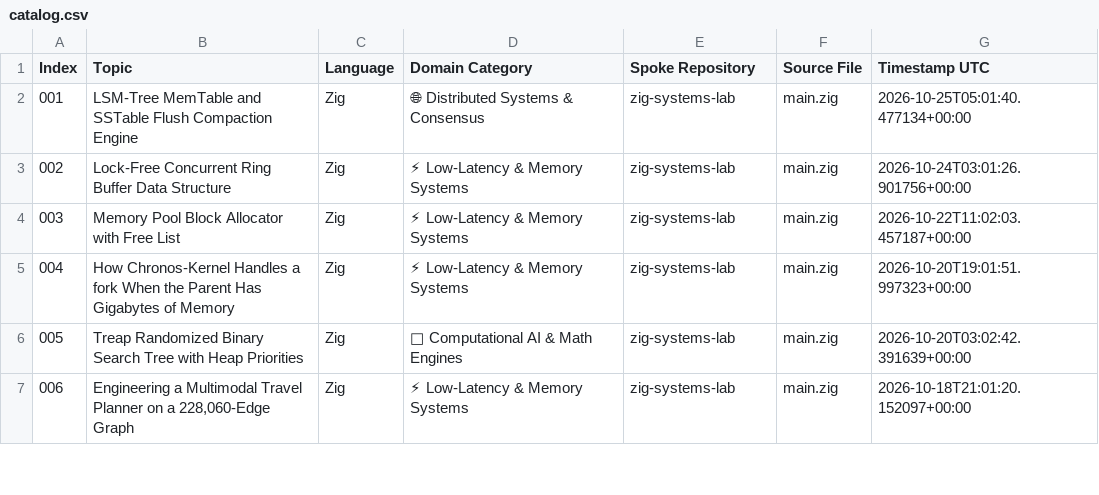
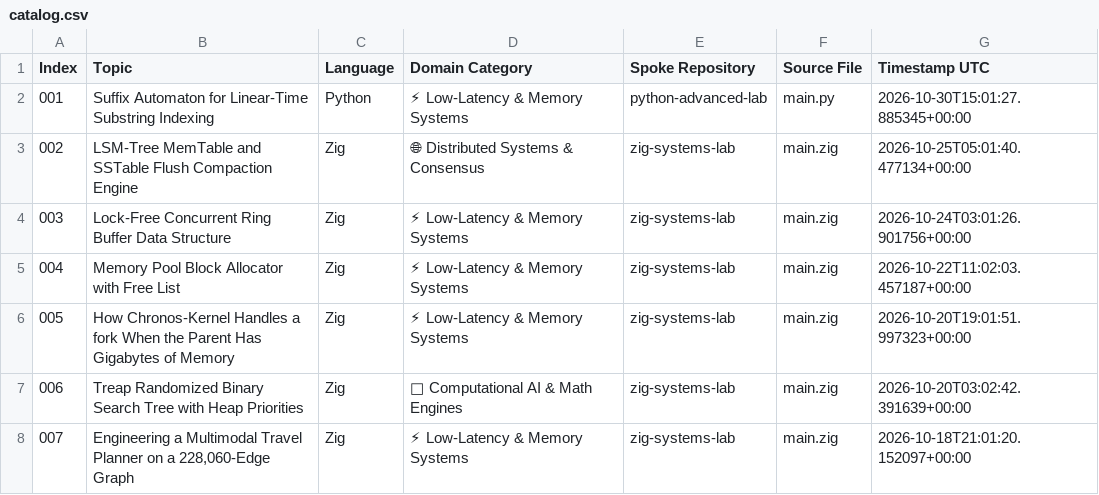
Before and after one commit to myonathanlinkedin/polyglot-systems-index, a CSV file: catalog.csv, drawn as a sheet; only a part is shown; addresses are those after the commit; the diff names each change by its address in the sheet, - before the commit and + after, or states it on an @@ line.

Commit message:
docs(index): update master algorithmic catalog (411 verified modules) [skip ci]

```diff
--- a/catalog.csv
+++ b/catalog.csv
+row 2: 001 | Suffix Automaton for Linear-Time Substring Indexing | Python | ⚡ Low-Latency & Memory Systems | python-advanced-lab | main.py | 2026-10-30T15:01:27.885345+00:00
@@ column A (Index) renumbered from row 3 down @@
```
Also changed, not shown: 2 other files.
